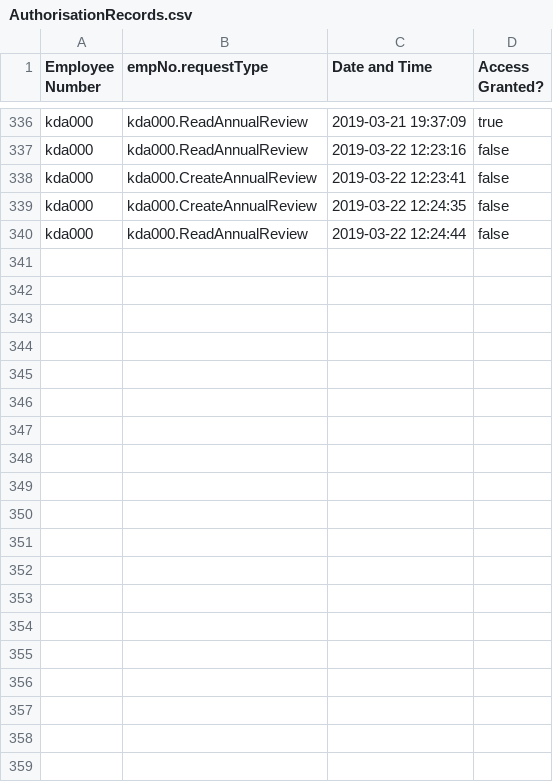
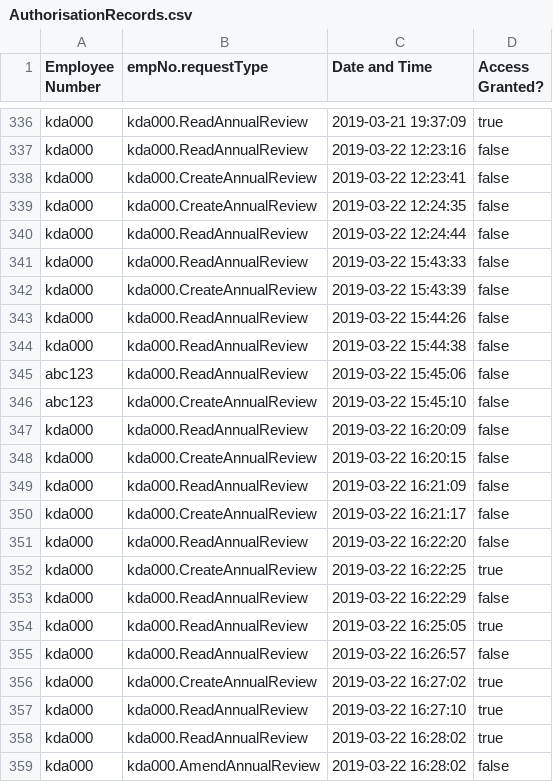
Before and after one commit to Alice-Jaffray/Software-Engineering-Group-Project, a CSV file: SourceCode/Yuconz/Databases/AuthorisationRecords.csv, drawn as a sheet; only a part is shown, gaps mark what is left out.

Commit message:
* organised database to make sense * fixed permissions on readAnnualReview()

```diff
--- a/SourceCode/Yuconz/Databases/AuthorisationRecords.csv
+++ b/SourceCode/Yuconz/Databases/AuthorisationRecords.csv
@@ -340 +340,20 @@ kda000,kda000.CreateAnnualReview,2019-03-22 12:24:35,false
 kda000,kda000.ReadAnnualReview,2019-03-22 12:24:44,false
+kda000,kda000.ReadAnnualReview,2019-03-22 15:43:33,false
+kda000,kda000.CreateAnnualReview,2019-03-22 15:43:39,false
+kda000,kda000.ReadAnnualReview,2019-03-22 15:44:26,false
+kda000,kda000.ReadAnnualReview,2019-03-22 15:44:38,false
+abc123,kda000.ReadAnnualReview,2019-03-22 15:45:06,false
+abc123,kda000.CreateAnnualReview,2019-03-22 15:45:10,false
+kda000,kda000.ReadAnnualReview,2019-03-22 16:20:09,false
+kda000,kda000.CreateAnnualReview,2019-03-22 16:20:15,false
+kda000,kda000.ReadAnnualReview,2019-03-22 16:21:09,false
+kda000,kda000.CreateAnnualReview,2019-03-22 16:21:17,false
+kda000,kda000.ReadAnnualReview,2019-03-22 16:22:20,false
+kda000,kda000.CreateAnnualReview,2019-03-22 16:22:25,true
+kda000,kda000.ReadAnnualReview,2019-03-22 16:22:29,false
+kda000,kda000.ReadAnnualReview,2019-03-22 16:25:05,true
+kda000,kda000.ReadAnnualReview,2019-03-22 16:26:57,false
+kda000,kda000.CreateAnnualReview,2019-03-22 16:27:02,true
+kda000,kda000.ReadAnnualReview,2019-03-22 16:27:10,true
+kda000,kda000.ReadAnnualReview,2019-03-22 16:28:02,true
+kda000,kda000.AmendAnnualReview,2019-03-22 16:28:02,false
```
Also changed, not shown: 2 other files.
